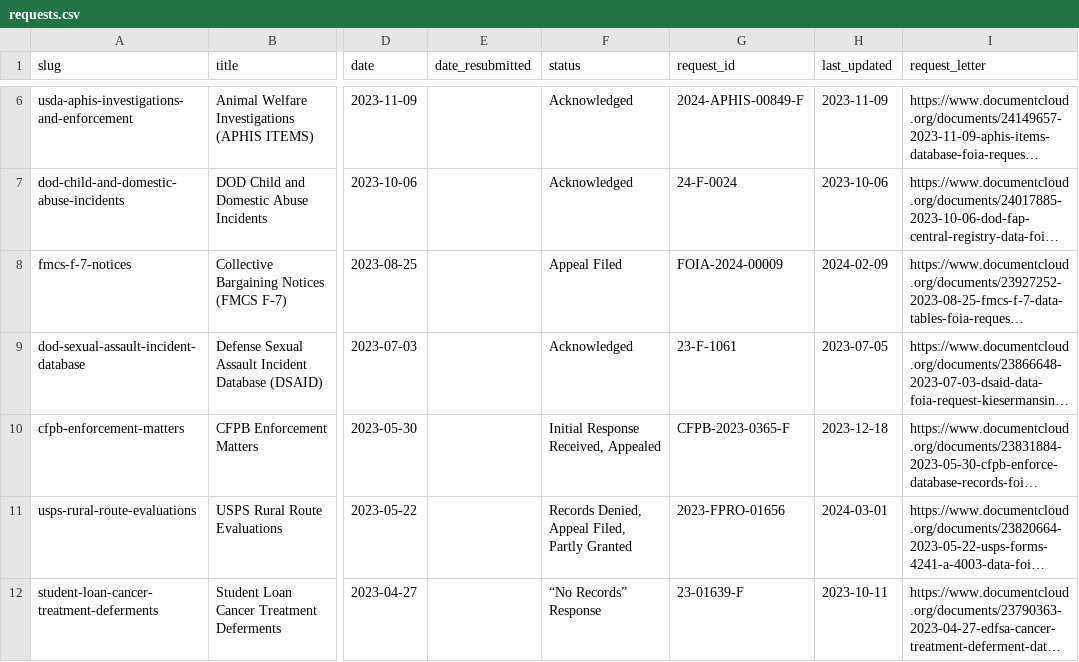
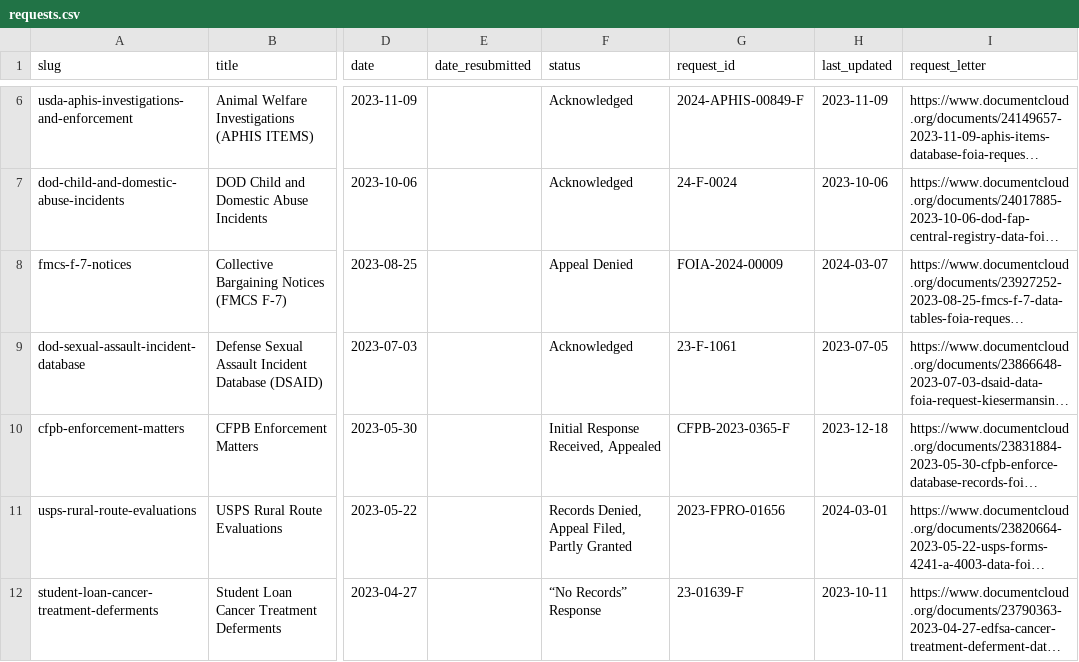
Before and after one commit to data-liberation-project/dlp-metadata, a CSV file: data/requests.csv, drawn as a sheet; only a part is shown, gaps mark what is left out; long unchanged cells end in …; the diff names each change by its address in the sheet, - before the commit and + after, or states it on an @@ line.

```diff
--- a/data/requests.csv
+++ b/data/requests.csv
-F8 (status): Appeal Filed
+F8 (status): Appeal Denied
-H8 (last_updated): 2024-02-09
+H8 (last_updated): 2024-03-07
```
Also changed, not shown: data/updates.csv.
